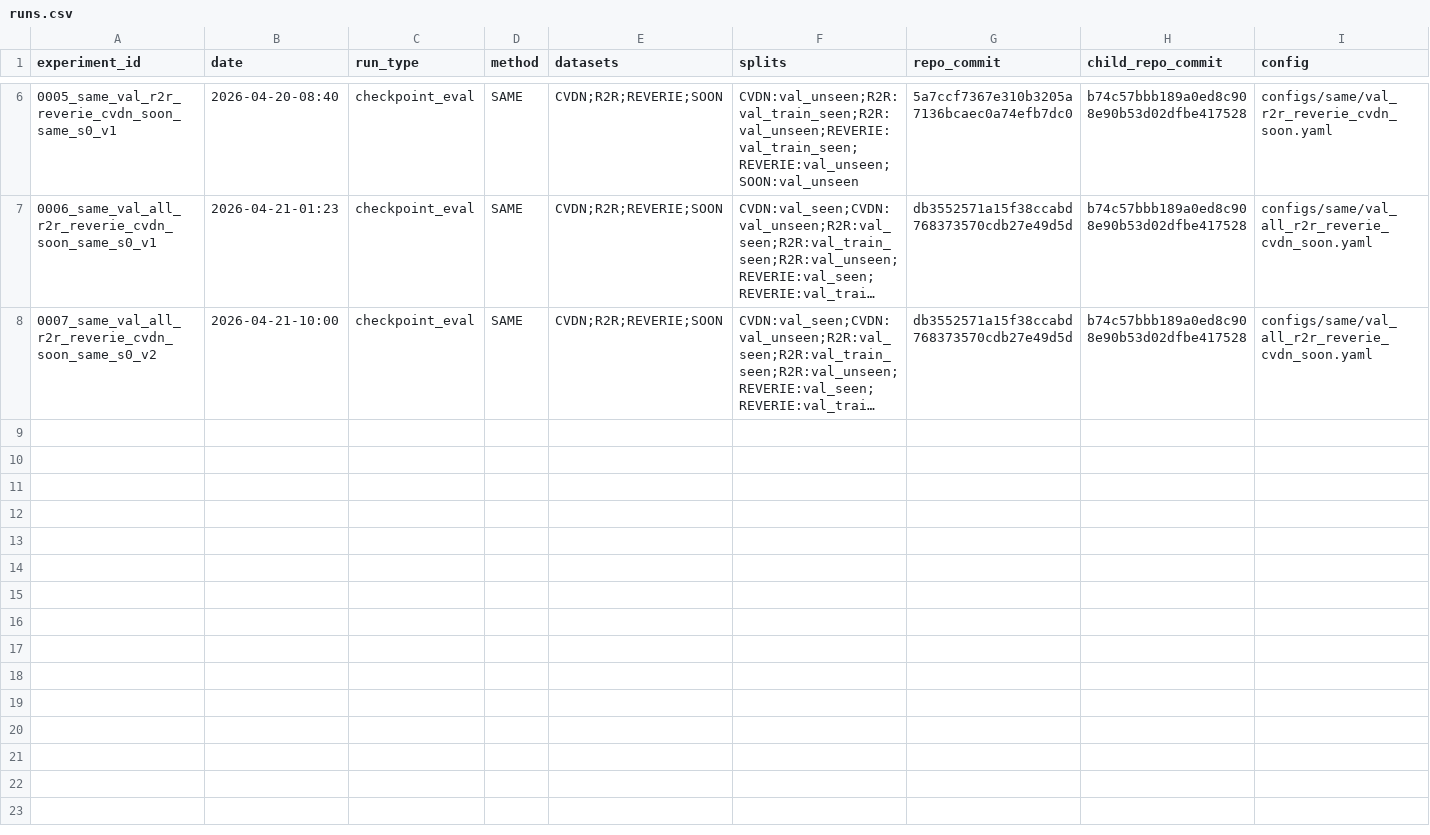
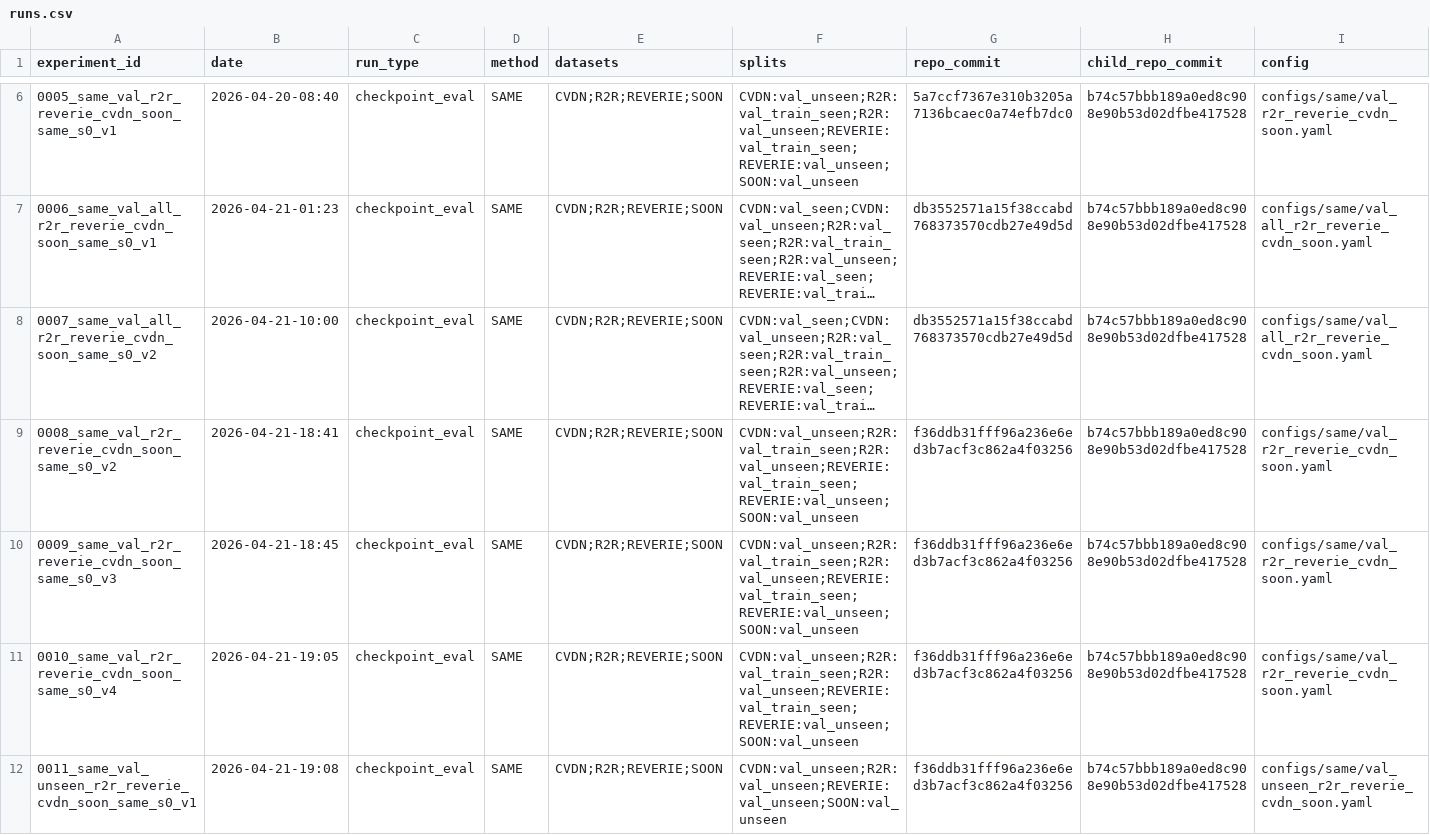
Before and after one commit to xzy2022/vln-lab, a CSV file: reports/tables/runs.csv, drawn as a sheet; only a part is shown, gaps mark what is left out; long unchanged cells end in …; rows hold the shown columns only; the diff names each change by its address in the sheet, - before the commit and + after, or states it on an @@ line.

```diff
--- a/reports/tables/runs.csv
+++ b/reports/tables/runs.csv
+row 9: 0008_same_val_r2r_reverie_cvdn_soon_same_s0_v2 | 2026-04-21-18:41 | checkpoint_eval | SAME | CVDN;R2R;REVERIE;SOON | CVDN:val_unseen;R2R:val_train_seen;R2R:val_unseen;REVERIE:val_train_seen;REVERIE:val_unseen;SOON:val_unseen | f36ddb31fff96a236e6ed3b7acf3c862a4f03256 | b74c57bbb189a0ed8c908e90b53d02dfbe417528 | configs/same/val_r2r_reverie_cvdn_soon.yaml
+row 10: 0009_same_val_r2r_reverie_cvdn_soon_same_s0_v3 | 2026-04-21-18:45 | checkpoint_eval | SAME | CVDN;R2R;REVERIE;SOON | CVDN:val_unseen;R2R:val_train_seen;R2R:val_unseen;REVERIE:val_train_seen;REVERIE:val_unseen;SOON:val_unseen | f36ddb31fff96a236e6ed3b7acf3c862a4f03256 | b74c57bbb189a0ed8c908e90b53d02dfbe417528 | configs/same/val_r2r_reverie_cvdn_soon.yaml
+row 11: 0010_same_val_r2r_reverie_cvdn_soon_same_s0_v4 | 2026-04-21-19:05 | checkpoint_eval | SAME | CVDN;R2R;REVERIE;SOON | CVDN:val_unseen;R2R:val_train_seen;R2R:val_unseen;REVERIE:val_train_seen;REVERIE:val_unseen;SOON:val_unseen | f36ddb31fff96a236e6ed3b7acf3c862a4f03256 | b74c57bbb189a0ed8c908e90b53d02dfbe417528 | configs/same/val_r2r_reverie_cvdn_soon.yaml
+row 12: 0011_same_val_unseen_r2r_reverie_cvdn_soon_same_s0_v1 | 2026-04-21-19:08 | checkpoint_eval | SAME | CVDN;R2R;REVERIE;SOON | CVDN:val_unseen;R2R:val_unseen;REVERIE:val_unseen;SOON:val_unseen | f36ddb31fff96a236e6ed3b7acf3c862a4f03256 | b74c57bbb189a0ed8c908e90b53d02dfbe417528 | configs/same/val_unseen_r2r_reverie_cvdn_soon.yaml
```
Also changed, not shown: reports/tables/metrics_long.csv.
